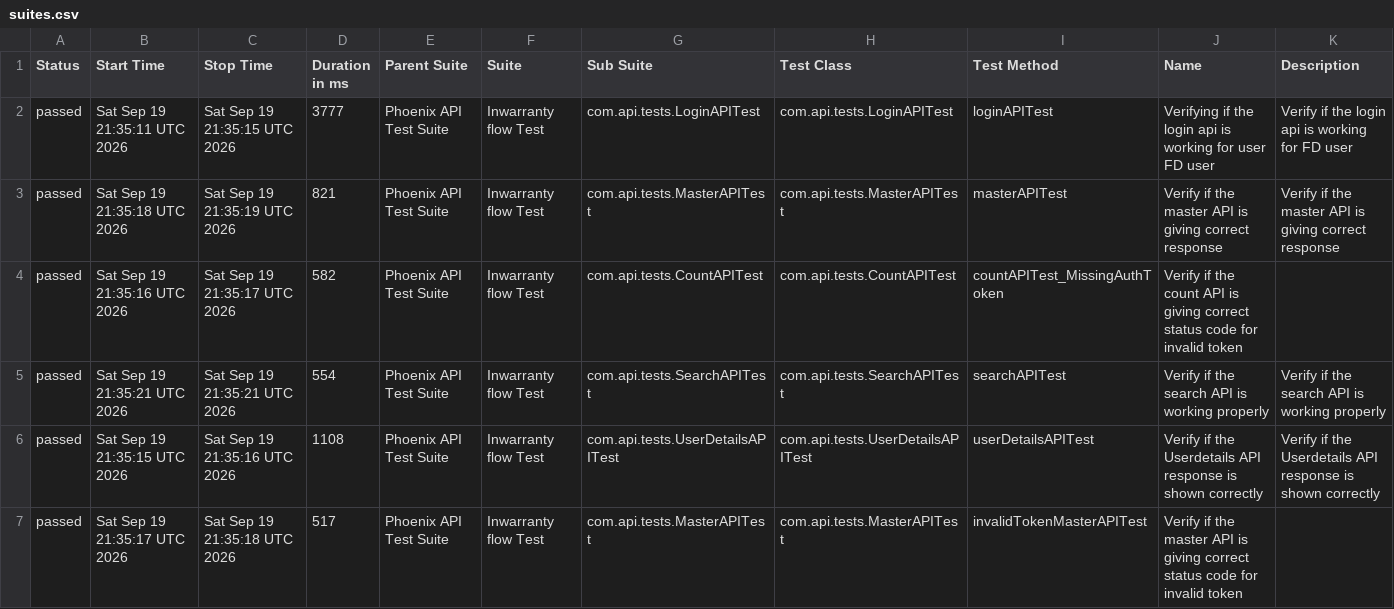
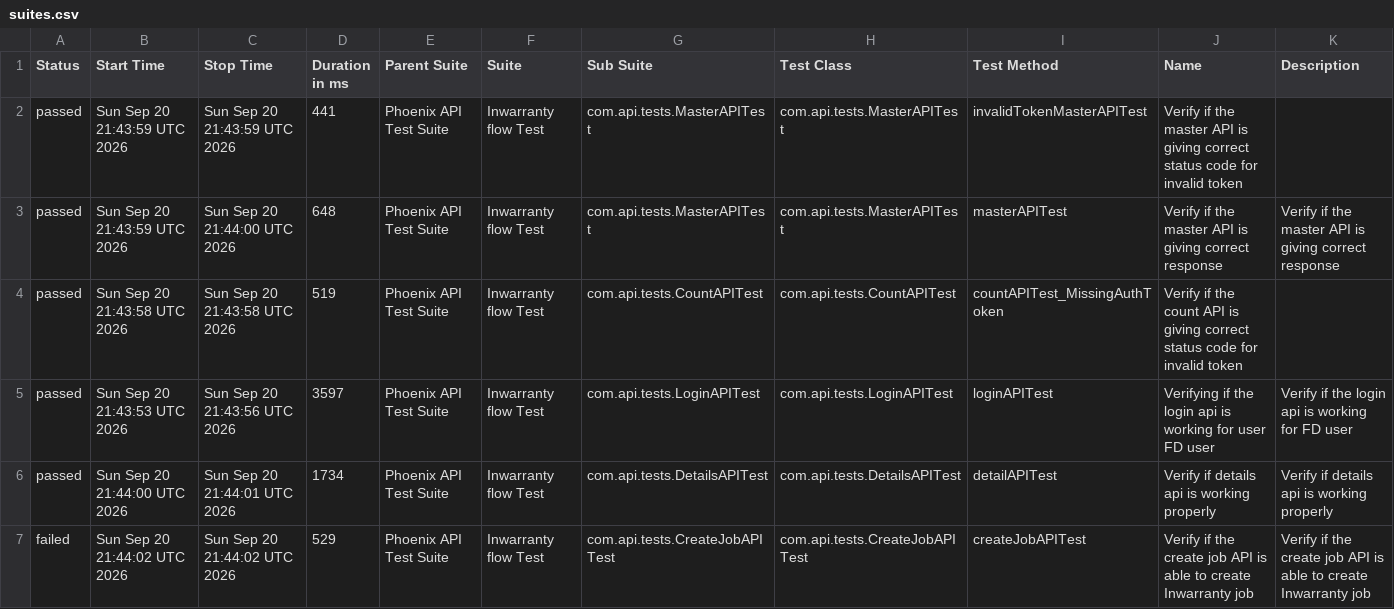
Before and after one commit to srinivaskinik/AutomationFramework-Phoenix-RestAssured, a CSV file: data/suites.csv, drawn as a sheet; only a part is shown; the diff covers the shown part only.

```diff
--- a/data/suites.csv
+++ b/data/suites.csv
@@ -1,7 +1,7 @@
 "Status","Start Time","Stop Time","Duration in ms","Parent Suite","Suite","Sub Suite","Test Class","Test Method","Name","Description"
-"passed","Sat Sep 19 21:35:11 UTC 2026","Sat Sep 19 21:35:15 UTC 2026","3777","Phoenix API Test Suite","Inwarranty flow Test","com.api.tests.LoginAPITest","com.api.tests.LoginAPITest","loginAPITest","Verifying if the login api is working for user FD user","Verify if the login api is working for FD user"
-"passed","Sat Sep 19 21:35:18 UTC 2026","Sat Sep 19 21:35:19 UTC 2026","821","Phoenix API Test Suite","Inwarranty flow Test","com.api.tests.MasterAPITest","com.api.tests.MasterAPITest","masterAPITest","Verify if the master API is giving correct response","Verify if the master API is giving correct response"
-"passed","Sat Sep 19 21:35:16 UTC 2026","Sat Sep 19 21:35:17 UTC 2026","582","Phoenix API Test Suite","Inwarranty flow Test","com.api.tests.CountAPITest","com.api.tests.CountAPITest","countAPITest_MissingAuthToken","Verify if the count API is giving correct status code for invalid token",""
-"passed","Sat Sep 19 21:35:21 UTC 2026","Sat Sep 19 21:35:21 UTC 2026","554","Phoenix API Test Suite","Inwarranty flow Test","com.api.tests.SearchAPITest","com.api.tests.SearchAPITest","searchAPITest","Verify if the search API is working properly","Verify if the search API is working properly"
-"passed","Sat Sep 19 21:35:15 UTC 2026","Sat Sep 19 21:35:16 UTC 2026","1108","Phoenix API Test Suite","Inwarranty flow Test","com.api.tests.UserDetailsAPITest","com.api.tests.UserDetailsAPITest","userDetailsAPITest","Verify if the Userdetails API response is shown correctly","Verify if the Userdetails API response is shown correctly"
-"passed","Sat Sep 19 21:35:17 UTC 2026","Sat Sep 19 21:35:18 UTC 2026","517","Phoenix API Test Suite","Inwarranty flow Test","com.api.tests.MasterAPITest","com.api.tests.MasterAPITest","invalidTokenMasterAPITest","Verify if the master API is giving correct status code for invalid token",""
+"passed","Sun Sep 20 21:43:59 UTC 2026","Sun Sep 20 21:43:59 UTC 2026","441","Phoenix API Test Suite","Inwarranty flow Test","com.api.tests.MasterAPITest","com.api.tests.MasterAPITest","invalidTokenMasterAPITest","Verify if the master API is giving correct status code for invalid token",""
+"passed","Sun Sep 20 21:43:59 UTC 2026","Sun Sep 20 21:44:00 UTC 2026","648","Phoenix API Test Suite","Inwarranty flow Test","com.api.tests.MasterAPITest","com.api.tests.MasterAPITest","masterAPITest","Verify if the master API is giving correct response","Verify if the master API is giving correct response"
+"passed","Sun Sep 20 21:43:58 UTC 2026","Sun Sep 20 21:43:58 UTC 2026","519","Phoenix API Test Suite","Inwarranty flow Test","com.api.tests.CountAPITest","com.api.tests.CountAPITest","countAPITest_MissingAuthToken","Verify if the count API is giving correct status code for invalid token",""
+"passed","Sun Sep 20 21:43:53 UTC 2026","Sun Sep 20 21:43:56 UTC 2026","3597","Phoenix API Test Suite","Inwarranty flow Test","com.api.tests.LoginAPITest","com.api.tests.LoginAPITest","loginAPITest","Verifying if the login api is working for user FD user","Verify if the login api is working for FD user"
+"passed","Sun Sep 20 21:44:00 UTC 2026","Sun Sep 20 21:44:01 UTC 2026","1734","Phoenix API Test Suite","Inwarranty flow Test","com.api.tests.DetailsAPITest","com.api.tests.DetailsAPITest","detailAPITest","Verify if details api is working properly","Verify if details api is working properly"
+"failed","Sun Sep 20 21:44:02 UTC 2026","Sun Sep 20 21:44:02 UTC 2026","529","Phoenix API Test Suite","Inwarranty flow Test","com.api.tests.CreateJobAPITest","com.api.tests.CreateJobAPITest","createJobAPITest","Verify if the create job API is able to create Inwarranty job","Verify if the create job API is able to create Inwarranty job"
```
Also changed, not shown: 1 added row, 1 removed row and 11 edited cells elsewhere in this file, data/behaviors.csv, 56 other files.
